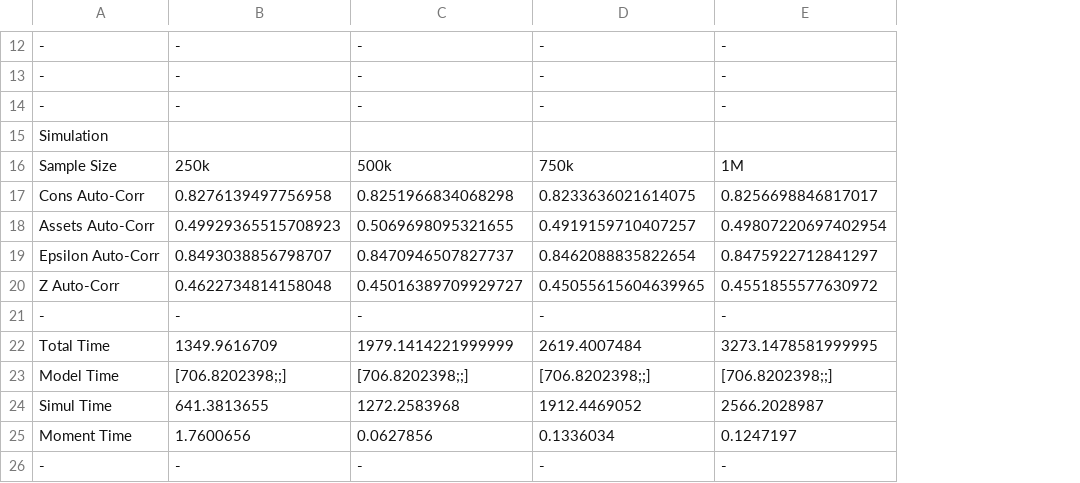
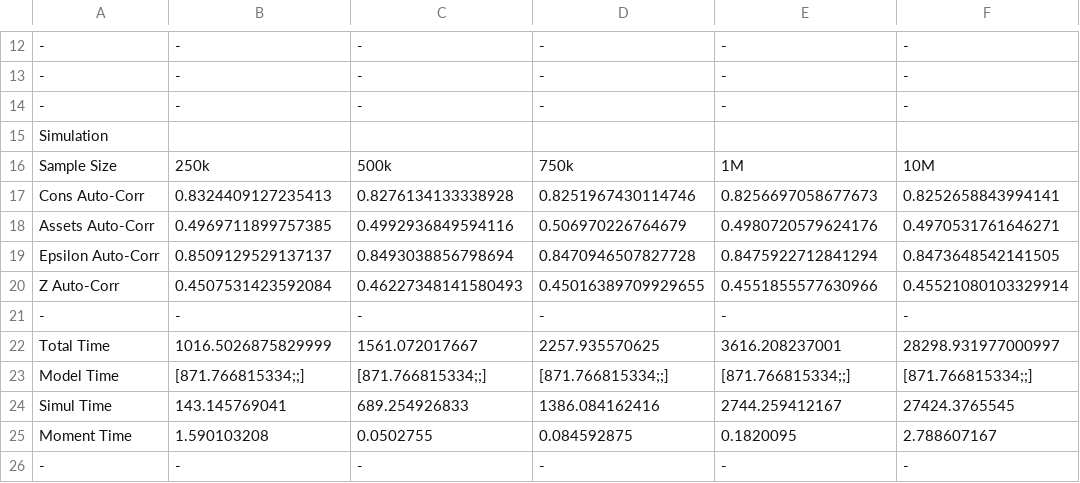
Before and after one commit to ocamp020/Histogram_Iteration, a CSV file: Julia_Code/Infinite_Horizon_Aiyagari/Figures/Table_Auto_Corr.csv, drawn as a sheet; only a part is shown, gaps mark what is left out; removed rows and columns are numbered as before the commit, all else as after; the diff covers the shown part only; the diff names each change by its address in the sheet, - before the commit and + after, or states it on an @@ line.

```diff
--- a/Julia_Code/Infinite_Horizon_Aiyagari/Figures/Table_Auto_Corr.csv
+++ b/Julia_Code/Infinite_Horizon_Aiyagari/Figures/Table_Auto_Corr.csv
+column F, rows 12-16: - | - | - |  | 10M; row 21: -; row 23: [871.766815334;;]; row 26: -
-row 17: Cons Auto-Corr | 0.8276139497756958 | 0.8251966834068298 | 0.8233636021614075 | 0.8256698846817017
-row 18: Assets Auto-Corr | 0.49929365515708923 | 0.5069698095321655 | 0.4919159710407257 | 0.49807220697402954
-row 19: Epsilon Auto-Corr | 0.8493038856798707 | 0.8470946507827737 | 0.8462088835822654 | 0.8475922712841297
-row 20: Z Auto-Corr | 0.4622734814158048 | 0.45016389709929727 | 0.45055615604639965 | 0.4551855577630972
+row 17: Cons Auto-Corr | 0.8324409127235413 | 0.8276134133338928 | 0.8251967430114746 | 0.8256697058677673 | 0.8252658843994141
+row 18: Assets Auto-Corr | 0.4969711899757385 | 0.4992936849594116 | 0.506970226764679 | 0.4980720579624176 | 0.4970531761646271
+row 19: Epsilon Auto-Corr | 0.8509129529137137 | 0.8493038856798694 | 0.8470946507827728 | 0.8475922712841294 | 0.8473648542141505
+row 20: Z Auto-Corr | 0.4507531423592084 | 0.46227348141580493 | 0.45016389709929655 | 0.4551855577630966 | 0.45521080103329914
-row 22: Total Time | 1349.9616709 | 1979.1414221999999 | 2619.4007484 | 3273.1478581999995
+row 22: Total Time | 1016.5026875829999 | 1561.072017667 | 2257.935570625 | 3616.208237001 | 28298.931977000997
-B23: [706.8202398;;]
+B23: [871.766815334;;]
-C23: [706.8202398;;]
+C23: [871.766815334;;]
-D23: [706.8202398;;]
+D23: [871.766815334;;]
-E23: [706.8202398;;]
+E23: [871.766815334;;]
-row 24: Simul Time | 641.3813655 | 1272.2583968 | 1912.4469052 | 2566.2028987
-row 25: Moment Time | 1.7600656 | 0.0627856 | 0.1336034 | 0.1247197
+row 24: Simul Time | 143.145769041 | 689.254926833 | 1386.084162416 | 2744.259412167 | 27424.3765545
+row 25: Moment Time | 1.590103208 | 0.0502755 | 0.084592875 | 0.1820095 | 2.788607167
```
Also changed, not shown: 5 added rows, 5 removed rows and 8 edited cells elsewhere in this file, Julia_Code/Infinite_Horizon_Aiyagari/Figures/Table_Decile.csv, Julia_Code/Infinite_Horizon_Aiyagari/Figures/Table_Decile_Tr.csv, 10 other files.
